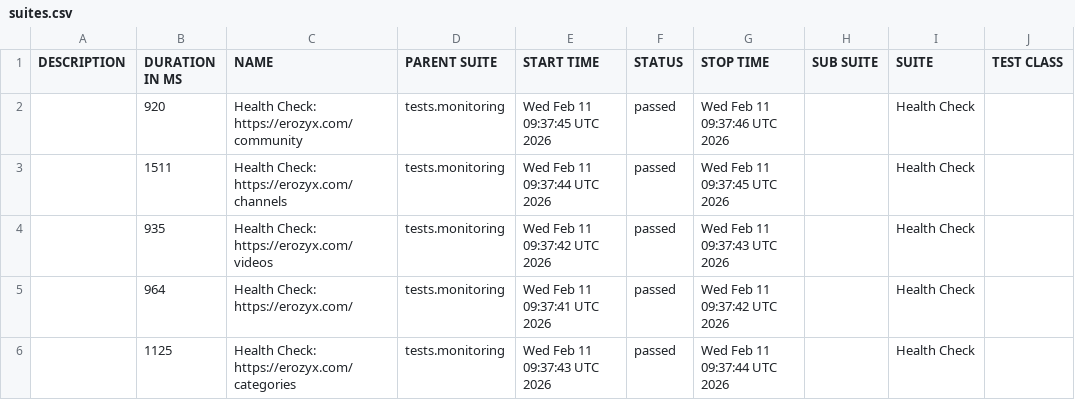
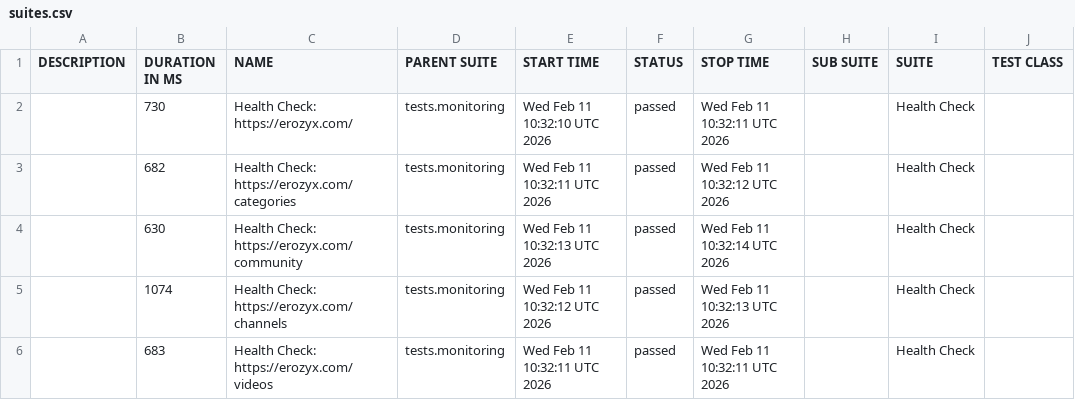
Before and after one commit to mike-novozhenov/AUTOMATION_VTUBE, a CSV file: data/suites.csv, drawn as a sheet; only a part is shown; the diff names each change by its address in the sheet, - before the commit and + after, or states it on an @@ line.

```diff
--- a/data/suites.csv
+++ b/data/suites.csv
-B2 (DURATION IN MS): 920
+B2 (DURATION IN MS): 730
-C2 (NAME): Health Check: https://erozyx.com/community
+C2 (NAME): Health Check: https://erozyx.com/
-E2 (START TIME): Wed Feb 11 09:37:45 UTC 2026
+E2 (START TIME): Wed Feb 11 10:32:10 UTC 2026
-G2 (STOP TIME): Wed Feb 11 09:37:46 UTC 2026
+G2 (STOP TIME): Wed Feb 11 10:32:11 UTC 2026
-B3 (DURATION IN MS): 1511
+B3 (DURATION IN MS): 682
-C3 (NAME): Health Check: https://erozyx.com/channels
+C3 (NAME): Health Check: https://erozyx.com/categories
-E3 (START TIME): Wed Feb 11 09:37:44 UTC 2026
+E3 (START TIME): Wed Feb 11 10:32:11 UTC 2026
-G3 (STOP TIME): Wed Feb 11 09:37:45 UTC 2026
+G3 (STOP TIME): Wed Feb 11 10:32:12 UTC 2026
-B4 (DURATION IN MS): 935
+B4 (DURATION IN MS): 630
-C4 (NAME): Health Check: https://erozyx.com/videos
+C4 (NAME): Health Check: https://erozyx.com/community
-E4 (START TIME): Wed Feb 11 09:37:42 UTC 2026
+E4 (START TIME): Wed Feb 11 10:32:13 UTC 2026
-G4 (STOP TIME): Wed Feb 11 09:37:43 UTC 2026
+G4 (STOP TIME): Wed Feb 11 10:32:14 UTC 2026
-B5 (DURATION IN MS): 964
+B5 (DURATION IN MS): 1074
-C5 (NAME): Health Check: https://erozyx.com/
+C5 (NAME): Health Check: https://erozyx.com/channels
-E5 (START TIME): Wed Feb 11 09:37:41 UTC 2026
+E5 (START TIME): Wed Feb 11 10:32:12 UTC 2026
-G5 (STOP TIME): Wed Feb 11 09:37:42 UTC 2026
+G5 (STOP TIME): Wed Feb 11 10:32:13 UTC 2026
-B6 (DURATION IN MS): 1125
+B6 (DURATION IN MS): 683
-C6 (NAME): Health Check: https://erozyx.com/categories
+C6 (NAME): Health Check: https://erozyx.com/videos
-E6 (START TIME): Wed Feb 11 09:37:43 UTC 2026
+E6 (START TIME): Wed Feb 11 10:32:11 UTC 2026
-G6 (STOP TIME): Wed Feb 11 09:37:44 UTC 2026
+G6 (STOP TIME): Wed Feb 11 10:32:11 UTC 2026
```
Also changed, not shown: 41 other files.
